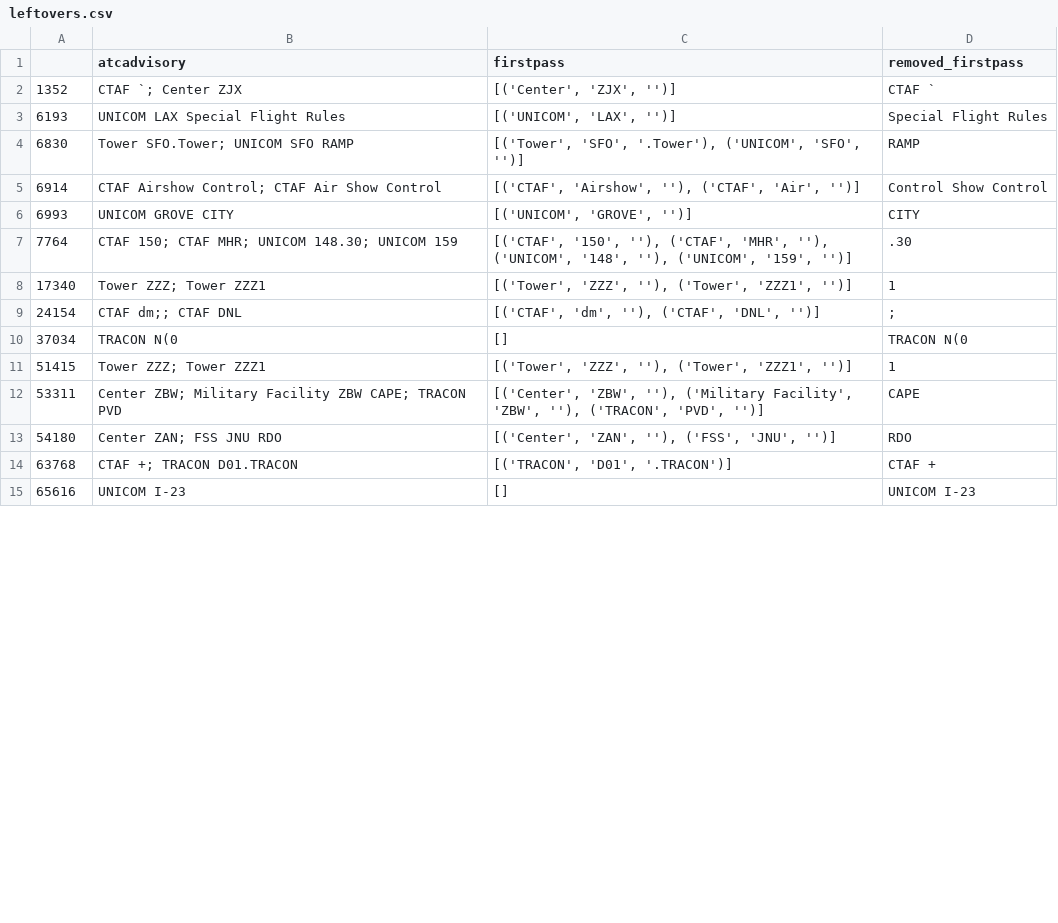
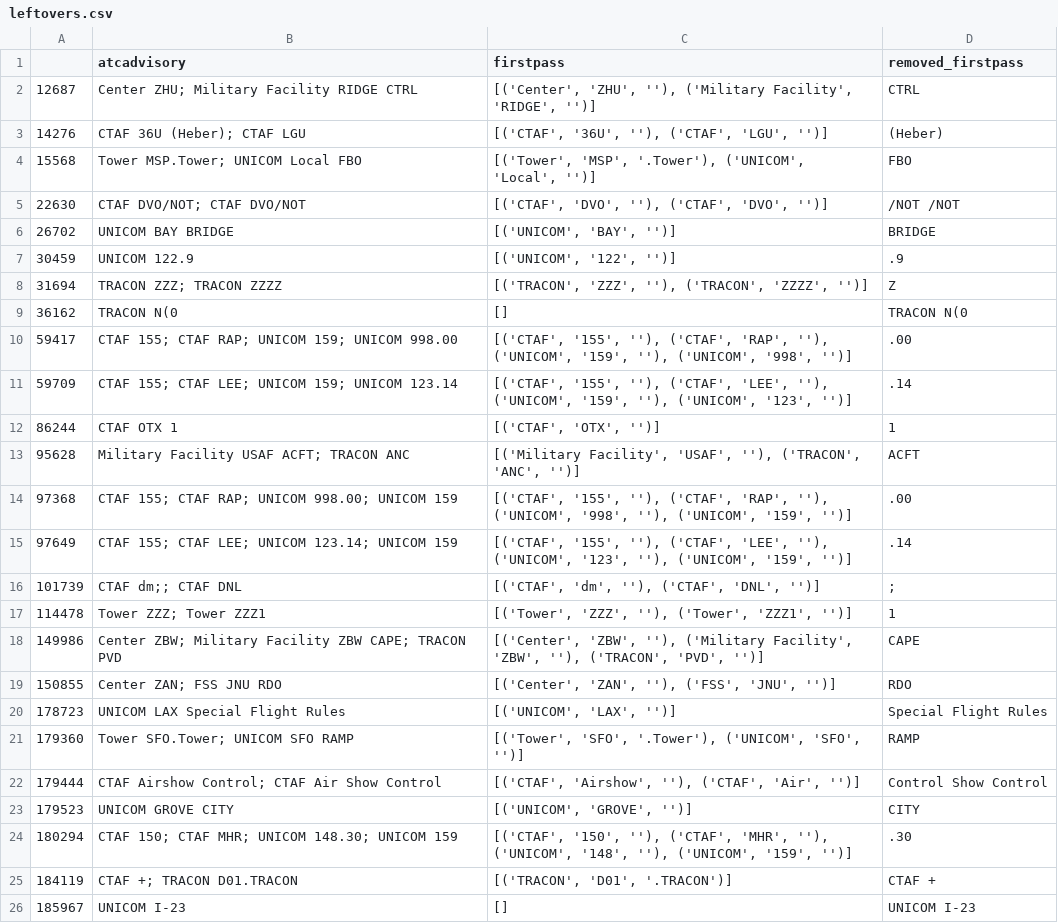
Before and after one commit to Oskilab/aviation_integrated, a CSV file: asrs_analysis/datasets/leftovers.csv, drawn as a sheet; only a part is shown; the diff covers the shown part only.

```diff
--- a/asrs_analysis/datasets/leftovers.csv
+++ b/asrs_analysis/datasets/leftovers.csv
@@ -1,15 +1,26 @@
 ,atcadvisory,firstpass,removed_firstpass
-1352,CTAF `; Center ZJX,"[('Center', 'ZJX', '')]",CTAF `
-6193,UNICOM LAX Special Flight Rules,"[('UNICOM', 'LAX', '')]", Special Flight Rules
-6830,Tower SFO.Tower; UNICOM SFO RAMP,"[('Tower', 'SFO', '.Tower'), ('UNICOM', 'SFO', '')]",  RAMP
-6914,CTAF Airshow Control; CTAF Air Show Control,"[('CTAF', 'Airshow', ''), ('CTAF', 'Air', '')]", Control  Show Control
-6993,UNICOM GROVE CITY,"[('UNICOM', 'GROVE', '')]", CITY
-7764,CTAF 150; CTAF MHR; UNICOM 148.30; UNICOM 159,"[('CTAF', '150', ''), ('CTAF', 'MHR', ''), ('UNICOM', '148', ''), ('UNICOM', '159', '')]",  .30
-17340,Tower ZZZ; Tower ZZZ1,"[('Tower', 'ZZZ', ''), ('Tower', 'ZZZ1', '')]", 1
-24154,CTAF dm;; CTAF DNL,"[('CTAF', 'dm', ''), ('CTAF', 'DNL', '')]",;
-37034,TRACON N(0,[],TRACON N(0
-51415,Tower ZZZ; Tower ZZZ1,"[('Tower', 'ZZZ', ''), ('Tower', 'ZZZ1', '')]", 1
-53311,Center ZBW; Military Facility ZBW CAPE; TRACON PVD,"[('Center', 'ZBW', ''), ('Military Facility', 'ZBW', ''), ('TRACON', 'PVD', '')]",  CAPE
-54180,Center ZAN; FSS JNU RDO,"[('Center', 'ZAN', ''), ('FSS', 'JNU', '')]",  RDO
-63768,CTAF +; TRACON D01.TRACON,"[('TRACON', 'D01', '.TRACON')]",CTAF +
-65616,UNICOM I-23,[],UNICOM I-23
+12687,Center ZHU; Military Facility RIDGE CTRL,"[('Center', 'ZHU', ''), ('Military Facility', 'RIDGE', '')]",  CTRL
+14276,CTAF 36U (Heber); CTAF LGU,"[('CTAF', '36U', ''), ('CTAF', 'LGU', '')]", (Heber)
+15568,Tower MSP.Tower; UNICOM Local FBO,"[('Tower', 'MSP', '.Tower'), ('UNICOM', 'Local', '')]",  FBO
+22630,CTAF DVO/NOT; CTAF DVO/NOT,"[('CTAF', 'DVO', ''), ('CTAF', 'DVO', '')]",/NOT /NOT
+26702,UNICOM BAY BRIDGE,"[('UNICOM', 'BAY', '')]", BRIDGE
+30459,UNICOM 122.9,"[('UNICOM', '122', '')]",.9
+31694,TRACON ZZZ; TRACON ZZZZ,"[('TRACON', 'ZZZ', ''), ('TRACON', 'ZZZZ', '')]", Z
+36162,TRACON N(0,[],TRACON N(0
+59417,CTAF 155; CTAF RAP; UNICOM 159; UNICOM 998.00,"[('CTAF', '155', ''), ('CTAF', 'RAP', ''), ('UNICOM', '159', ''), ('UNICOM', '998', '')]",   .00
+59709,CTAF 155; CTAF LEE; UNICOM 159; UNICOM 123.14,"[('CTAF', '155', ''), ('CTAF', 'LEE', ''), ('UNICOM', '159', ''), ('UNICOM', '123', '')]",   .14
+86244,CTAF OTX 1,"[('CTAF', 'OTX', '')]", 1
+95628,Military Facility USAF ACFT; TRACON ANC,"[('Military Facility', 'USAF', ''), ('TRACON', 'ANC', '')]", ACFT
+97368,CTAF 155; CTAF RAP; UNICOM 998.00; UNICOM 159,"[('CTAF', '155', ''), ('CTAF', 'RAP', ''), ('UNICOM', '998', ''), ('UNICOM', '159', '')]",  .00
+97649,CTAF 155; CTAF LEE; UNICOM 123.14; UNICOM 159,"[('CTAF', '155', ''), ('CTAF', 'LEE', ''), ('UNICOM', '123', ''), ('UNICOM', '159', '')]",  .14
+101739,CTAF dm;; CTAF DNL,"[('CTAF', 'dm', ''), ('CTAF', 'DNL', '')]",;
+114478,Tower ZZZ; Tower ZZZ1,"[('Tower', 'ZZZ', ''), ('Tower', 'ZZZ1', '')]", 1
+149986,Center ZBW; Military Facility ZBW CAPE; TRACON PVD,"[('Center', 'ZBW', ''), ('Military Facility', 'ZBW', ''), ('TRACON', 'PVD', '')]",  CAPE
+150855,Center ZAN; FSS JNU RDO,"[('Center', 'ZAN', ''), ('FSS', 'JNU', '')]",  RDO
+178723,UNICOM LAX Special Flight Rules,"[('UNICOM', 'LAX', '')]", Special Flight Rules
+179360,Tower SFO.Tower; UNICOM SFO RAMP,"[('Tower', 'SFO', '.Tower'), ('UNICOM', 'SFO', '')]",  RAMP
+179444,CTAF Airshow Control; CTAF Air Show Control,"[('CTAF', 'Airshow', ''), ('CTAF', 'Air', '')]", Control  Show Control
+179523,UNICOM GROVE CITY,"[('UNICOM', 'GROVE', '')]", CITY
+180294,CTAF 150; CTAF MHR; UNICOM 148.30; UNICOM 159,"[('CTAF', '150', ''), ('CTAF', 'MHR', ''), ('UNICOM', '148', ''), ('UNICOM', '159', '')]",  .30
+184119,CTAF +; TRACON D01.TRACON,"[('TRACON', 'D01', '.TRACON')]",CTAF +
+185967,UNICOM I-23,[],UNICOM I-23
```
Also changed, not shown: 3 added rows, 14 removed rows and 3 edited cells elsewhere in this file, asrs_analysis/datasets/codes_cts.csv, faa_ntsb_analysis/results/NTSB_AIDS_full_processed.csv, 34 other files.
